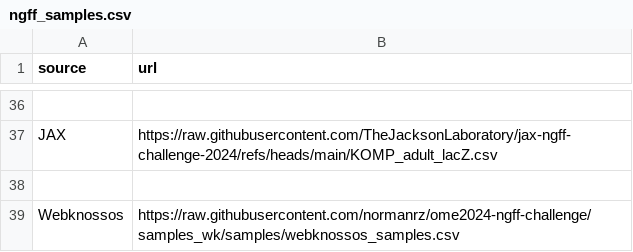
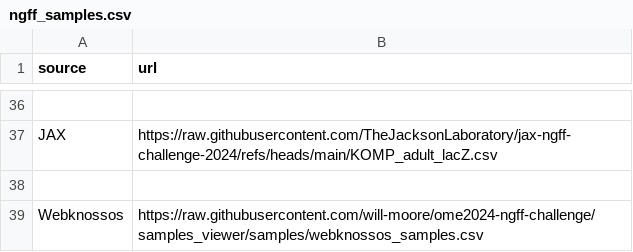
Before and after one commit to ome/ome2024-ngff-challenge, a CSV file: samples/ngff_samples.csv, drawn as a sheet; only a part is shown, gaps mark what is left out.

```diff
--- a/samples/ngff_samples.csv
+++ b/samples/ngff_samples.csv
@@ -38,2 +38,2 @@ JAX,https://raw.githubusercontent.com/TheJacksonLaboratory/jax-ngff-challenge-20
 
-Webknossos,https://raw.githubusercontent.com/normanrz/ome2024-ngff-challenge/samples_wk/samples/webknossos_samples.csv
+Webknossos,https://raw.githubusercontent.com/will-moore/ome2024-ngff-challenge/samples_viewer/samples/webknossos_samples.csv
```
Also changed, not shown: samples/webknossos_samples.csv.
